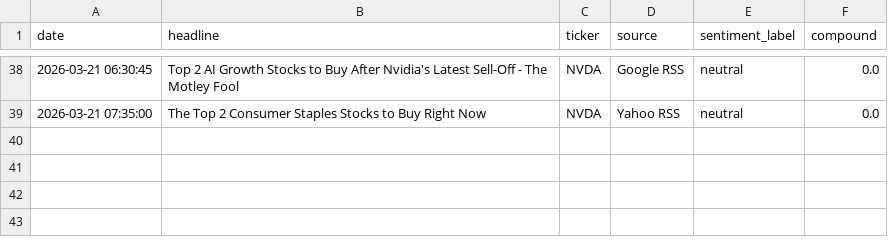
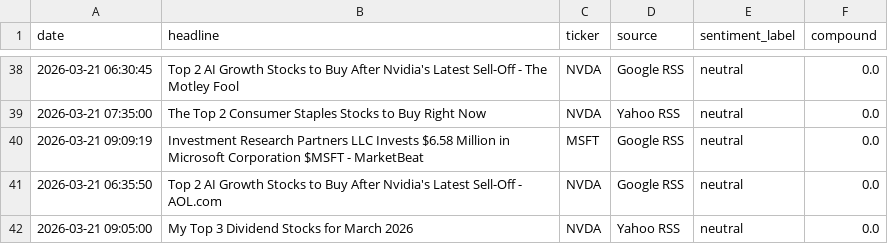
Before and after one commit to Kasuba-phani/stock-sentiment-tracker, a CSV file: data/raw_news/news_20260321.csv, drawn as a sheet; only a part is shown, gaps mark what is left out; the diff names each change by its address in the sheet, - before the commit and + after, or states it on an @@ line.

```diff
--- a/data/raw_news/news_20260321.csv
+++ b/data/raw_news/news_20260321.csv
+row 40: 2026-03-21 09:09:19 | Investment Research Partners LLC Invests $6.58 Million in Microsoft Corporation $MSFT - MarketBeat | MSFT | Google RSS | neutral | 0.0
+row 41: 2026-03-21 06:35:50 | Top 2 AI Growth Stocks to Buy After Nvidia's Latest Sell-Off - AOL.com | NVDA | Google RSS | neutral | 0.0
+row 42: 2026-03-21 09:05:00 | My Top 3 Dividend Stocks for March 2026 | NVDA | Yahoo RSS | neutral | 0.0
```
Also changed, not shown: data/stock_data_summary.csv.
